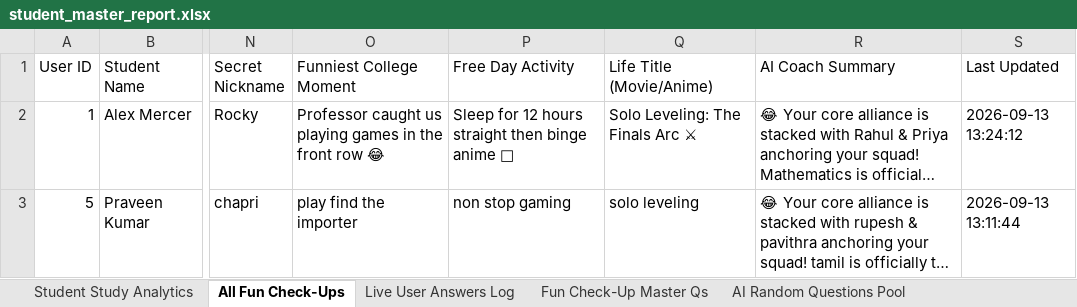
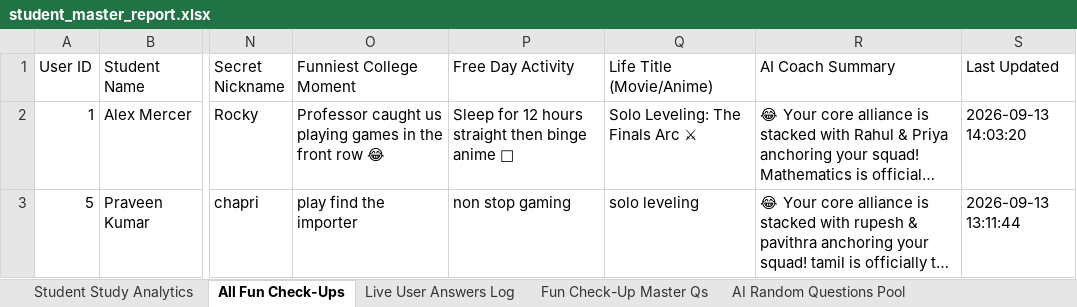
Before and after one commit to praveenk3139/studyflow, an Excel workbook: student_master_report.xlsx, sheet All Fun Check-Ups, drawn as a sheet; only a part is shown, gaps mark what is left out; long unchanged cells end in …; values as stored, in another font and other column widths than the file's, no borders; the diff names each change by its address in the sheet, - before the commit and + after, or states it on an @@ line.

```diff
--- a/student_master_report.xlsx (sheet All Fun Check-Ups)
+++ b/student_master_report.xlsx (sheet All Fun Check-Ups)
-S2 (Last Updated): 2026-09-13 13:24:12
+S2 (Last Updated): 2026-09-13 14:03:20
```
Also changed, not shown: sheet Live User Answers Log, sheet Student Study Analytics, fun_questions.xlsx, 4 other files.
